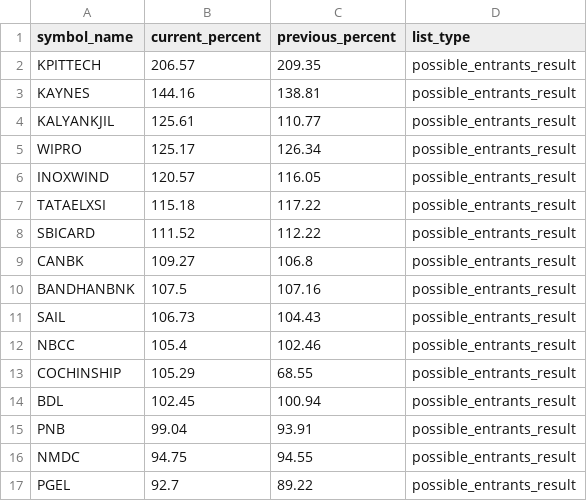
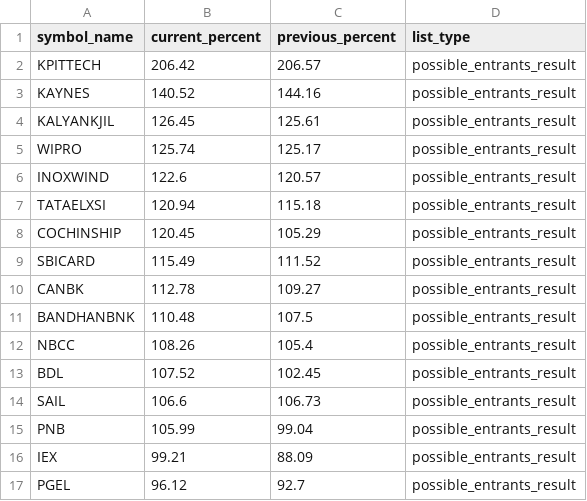
Before and after one commit to tsrajpurohit/MWPL, a CSV file: combined_ban_list.csv, drawn as a sheet; only a part is shown; the diff covers the shown part only.

```diff
--- a/combined_ban_list.csv
+++ b/combined_ban_list.csv
@@ -1,17 +1,17 @@
 symbol_name,current_percent,previous_percent,list_type
-KPITTECH,206.57,209.35,possible_entrants_result
-KAYNES,144.16,138.81,possible_entrants_result
-KALYANKJIL,125.61,110.77,possible_entrants_result
-WIPRO,125.17,126.34,possible_entrants_result
-INOXWIND,120.57,116.05,possible_entrants_result
-TATAELXSI,115.18,117.22,possible_entrants_result
-SBICARD,111.52,112.22,possible_entrants_result
-CANBK,109.27,106.8,possible_entrants_result
-BANDHANBNK,107.5,107.16,possible_entrants_result
-SAIL,106.73,104.43,possible_entrants_result
-NBCC,105.4,102.46,possible_entrants_result
-COCHINSHIP,105.29,68.55,possible_entrants_result
-BDL,102.45,100.94,possible_entrants_result
-PNB,99.04,93.91,possible_entrants_result
-NMDC,94.75,94.55,possible_entrants_result
-PGEL,92.7,89.22,possible_entrants_result
+KPITTECH,206.42,206.57,possible_entrants_result
+KAYNES,140.52,144.16,possible_entrants_result
+KALYANKJIL,126.45,125.61,possible_entrants_result
+WIPRO,125.74,125.17,possible_entrants_result
+INOXWIND,122.6,120.57,possible_entrants_result
+TATAELXSI,120.94,115.18,possible_entrants_result
+COCHINSHIP,120.45,105.29,possible_entrants_result
+SBICARD,115.49,111.52,possible_entrants_result
+CANBK,112.78,109.27,possible_entrants_result
+BANDHANBNK,110.48,107.5,possible_entrants_result
+NBCC,108.26,105.4,possible_entrants_result
+BDL,107.52,102.45,possible_entrants_result
+SAIL,106.6,106.73,possible_entrants_result
+PNB,105.99,99.04,possible_entrants_result
+IEX,99.21,88.09,possible_entrants_result
+PGEL,96.12,92.7,possible_entrants_result
```
Also changed, not shown: 5 added rows, 5 removed rows and 12 edited cells elsewhere in this file.
